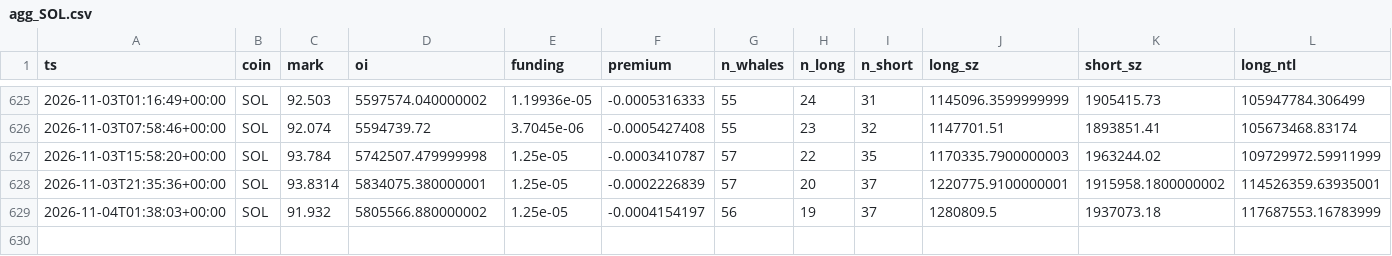
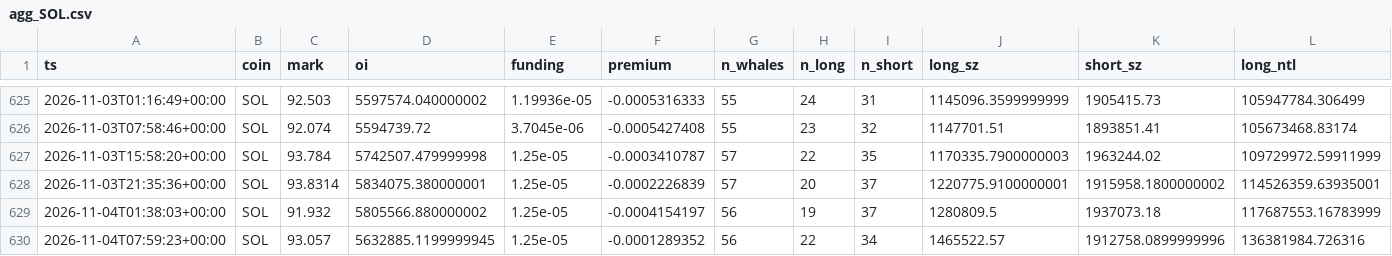
Before and after one commit to usa519831-tech/hl-whale-tracker, a CSV file: data/agg_SOL.csv, drawn as a sheet; only a part is shown, gaps mark what is left out; rows hold the shown columns only; the diff names each change by its address in the sheet, - before the commit and + after, or states it on an @@ line.

```diff
--- a/data/agg_SOL.csv
+++ b/data/agg_SOL.csv
+row 630: 2026-11-04T07:59:23+00:00 | SOL | 93.057 | 5632885.1199999945 | 1.25e-05 | -0.0001289352 | 56 | 22 | 34 | 1465522.57 | 1912758.0899999996 | 136381984.726316
```
Also changed, not shown: data/agg_BTC.csv, data/agg_ETH.csv, 7 other files.
